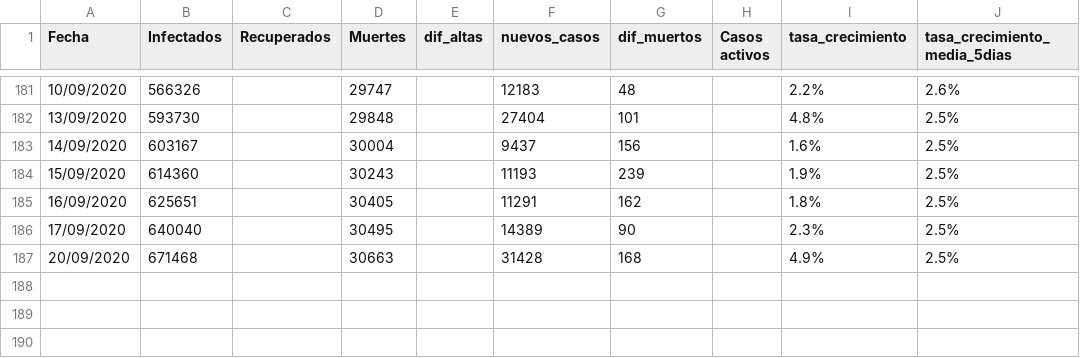
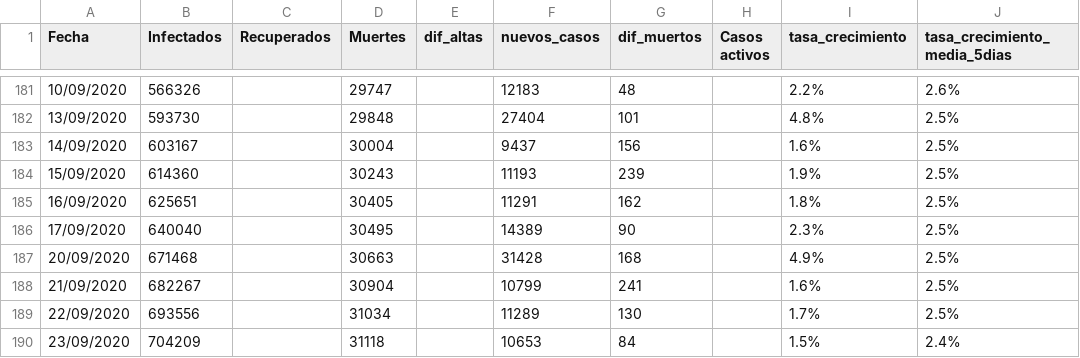
Before and after one commit to ECLaboratorio/unidad-de-datos, a CSV file: proyectos/covid-19/evolucion-datos-covid/google_spreadsheet/evolucion-espana-datos.csv, drawn as a sheet; only a part is shown, gaps mark what is left out.

```diff
--- a/proyectos/covid-19/evolucion-datos-covid/google_spreadsheet/evolucion-espana-datos.csv
+++ b/proyectos/covid-19/evolucion-datos-covid/google_spreadsheet/evolucion-espana-datos.csv
@@ -187 +187,4 @@ Fecha,Infectados,Recuperados,Muertes,dif_altas,nuevos_casos,dif_muertos,Casos ac
 20/09/2020,671468,,30663,,31428,168,,4.9%,2.5%
+21/09/2020,682267,,30904,,10799,241,,1.6%,2.5%
+22/09/2020,693556,,31034,,11289,130,,1.7%,2.5%
+23/09/2020,704209,,31118,,10653,84,,1.5%,2.4%
```
Also changed, not shown: proyectos/covid-19/evolucion-datos-covid/media-casos-diarios-paises-datos.csv, proyectos/covid-19/evolucion-datos-covid/top10-paises-datos.csv, 2 other files.
